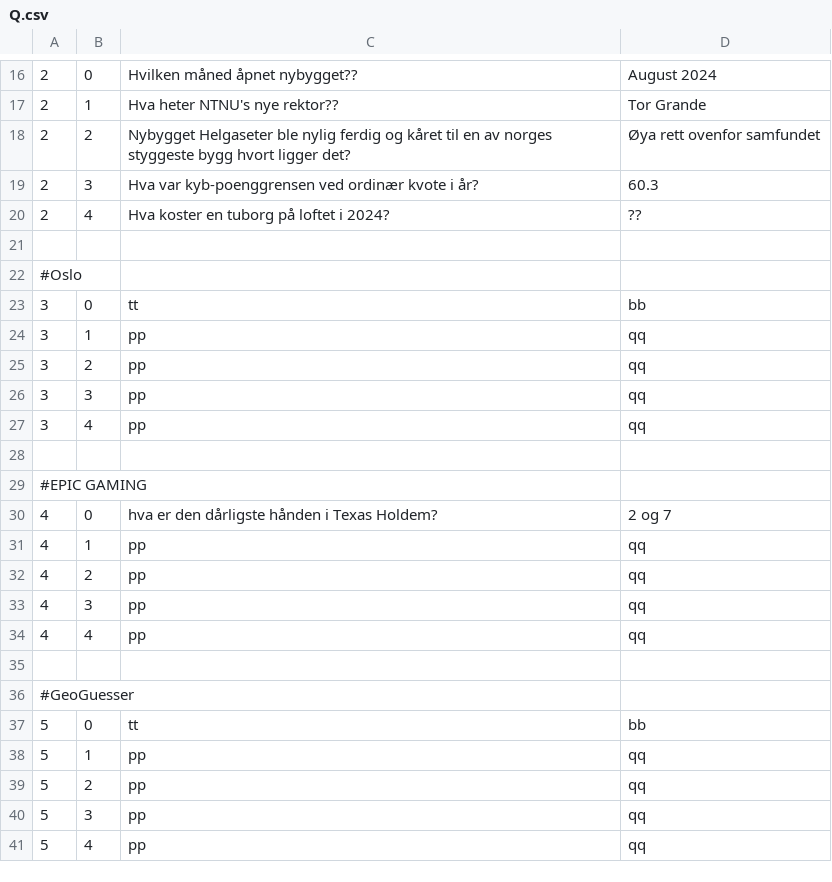
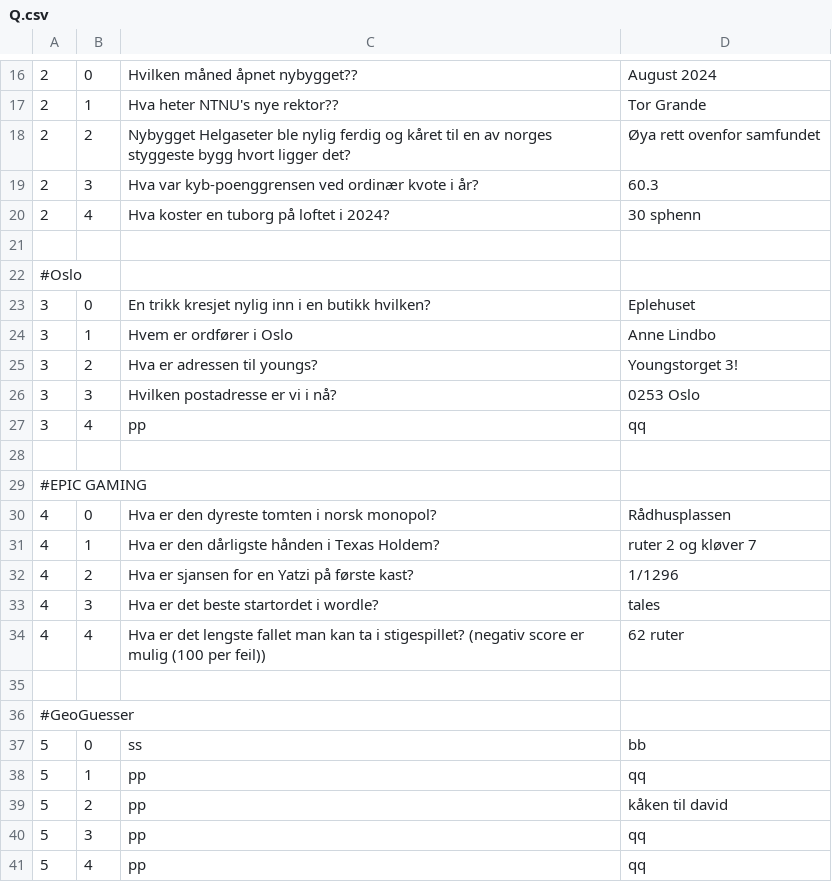
Before and after one commit to Taro-tkort/Jeoparty-c-, a CSV file: jeopardy/jeopardy/Q.csv, drawn as a sheet; only a part is shown, gaps mark what is left out; the diff covers the shown part only.

```diff
--- a/jeopardy/jeopardy/Q.csv
+++ b/jeopardy/jeopardy/Q.csv
@@ -19,9 +19,9 @@
 2,3,Hva var kyb-poenggrensen ved ordinær kvote i år?,60.3
-2,4,Hva koster en tuborg på loftet i 2024?,??
+2,4,Hva koster en tuborg på loftet i 2024?,30 sphenn
 
 #Oslo
-3,0,tt,bb
-3,1,pp,qq
-3,2,pp,qq
-3,3,pp,qq
+3,0,En trikk kresjet nylig inn i en butikk hvilken?,Eplehuset
+3,1,Hvem er ordfører i Oslo,Anne Lindbo
+3,2,Hva er adressen til youngs?,Youngstorget 3!
+3,3,Hvilken postadresse er vi i nå?,0253 Oslo
 3,4,pp,qq
@@ -29,12 +29,12 @@
 #EPIC GAMING
-4,0,hva er den dårligste hånden i Texas Holdem?,2 og 7
-4,1,pp,qq
-4,2,pp,qq
-4,3,pp,qq
-4,4,pp,qq
+4,0,Hva er den dyreste tomten i norsk monopol?,Rådhusplassen
+4,1,Hva er den dårligste hånden i Texas Holdem?,ruter 2 og kløver 7
+4,2,Hva er sjansen for en Yatzi på første kast?,1/1296
+4,3,Hva er det beste startordet i wordle?,"tales"
+4,4,Hva er det lengste fallet man kan ta i stigespillet? (negativ score er mulig (100 per feil)),62 ruter
 
 #GeoGuesser
-5,0,tt,bb
+5,0,ss,bb
 5,1,pp,qq
-5,2,pp,qq
+5,2,pp,"kåken til david"
 5,3,pp,qq
```
Also changed, not shown: 20 edited cells elsewhere in this file, 1 other file.
